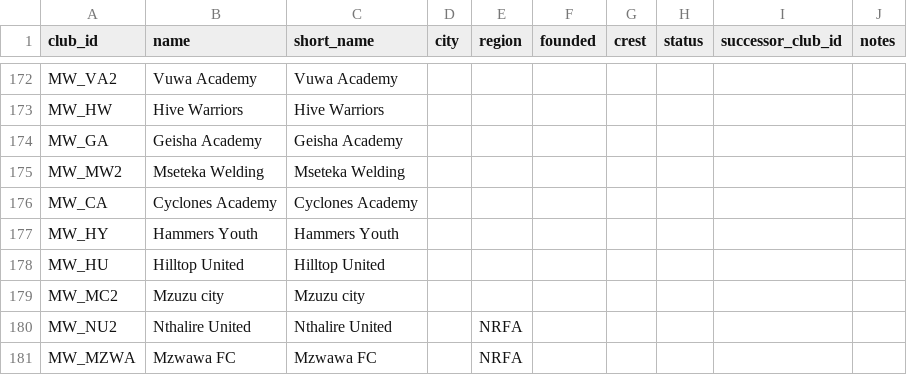
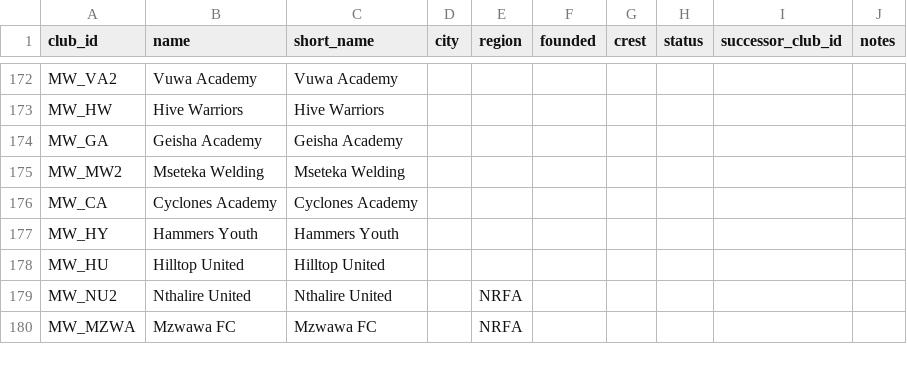
Before and after one commit to theboban5/fb-mw, a CSV file: data/canonical/clubs.csv, drawn as a sheet; only a part is shown, gaps mark what is left out.

```diff
--- a/data/canonical/clubs.csv
+++ b/data/canonical/clubs.csv
@@ -178,3 +178,2 @@ MW_HY,Hammers Youth,Hammers Youth,,,,,,,
 MW_HU,Hilltop United,Hilltop United,,,,,,,
-MW_MC2,Mzuzu city,Mzuzu city,,,,,,,
 MW_NU2,Nthalire United,Nthalire United,,NRFA,,,,,
```
Also changed, not shown: data/canonical/entries.csv, data/canonical/goals.csv, 4 other files.
